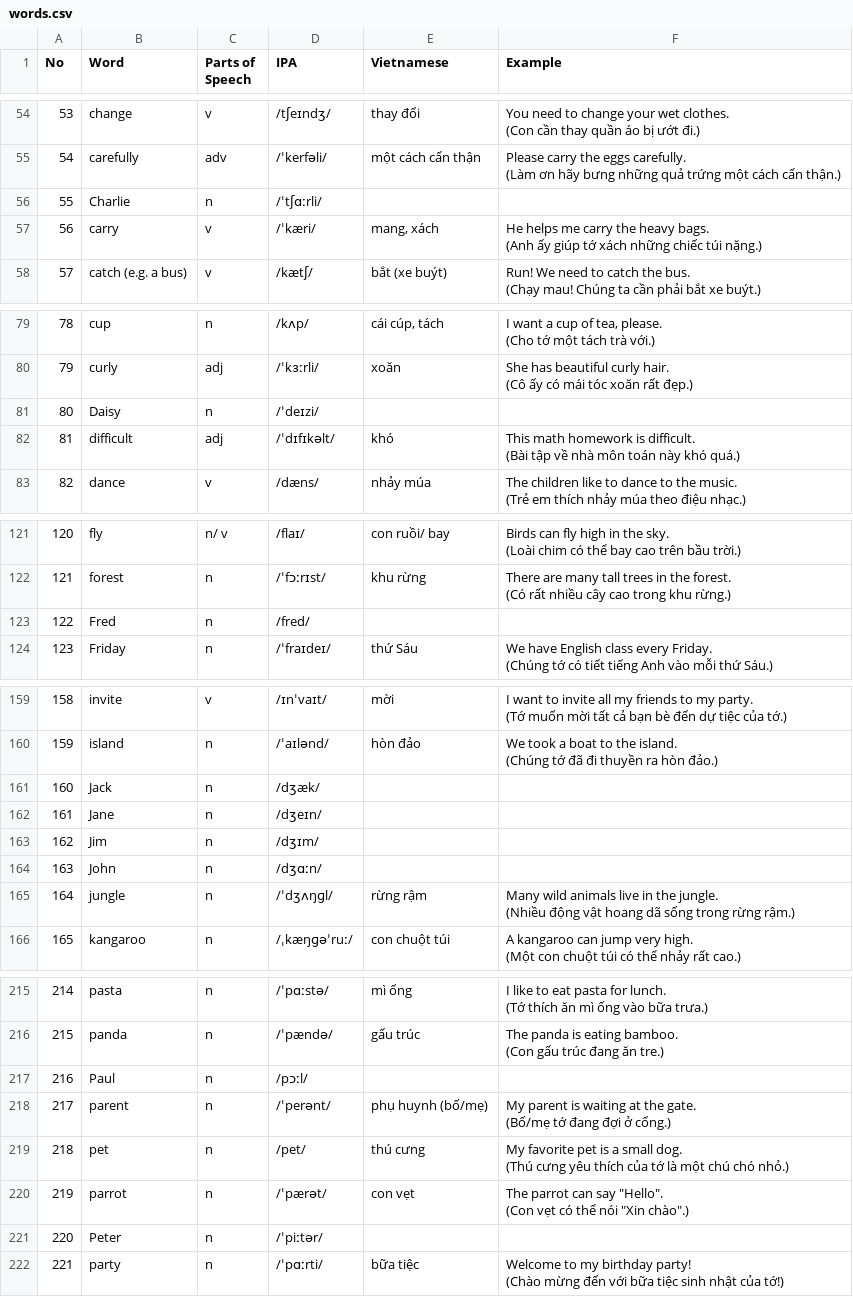
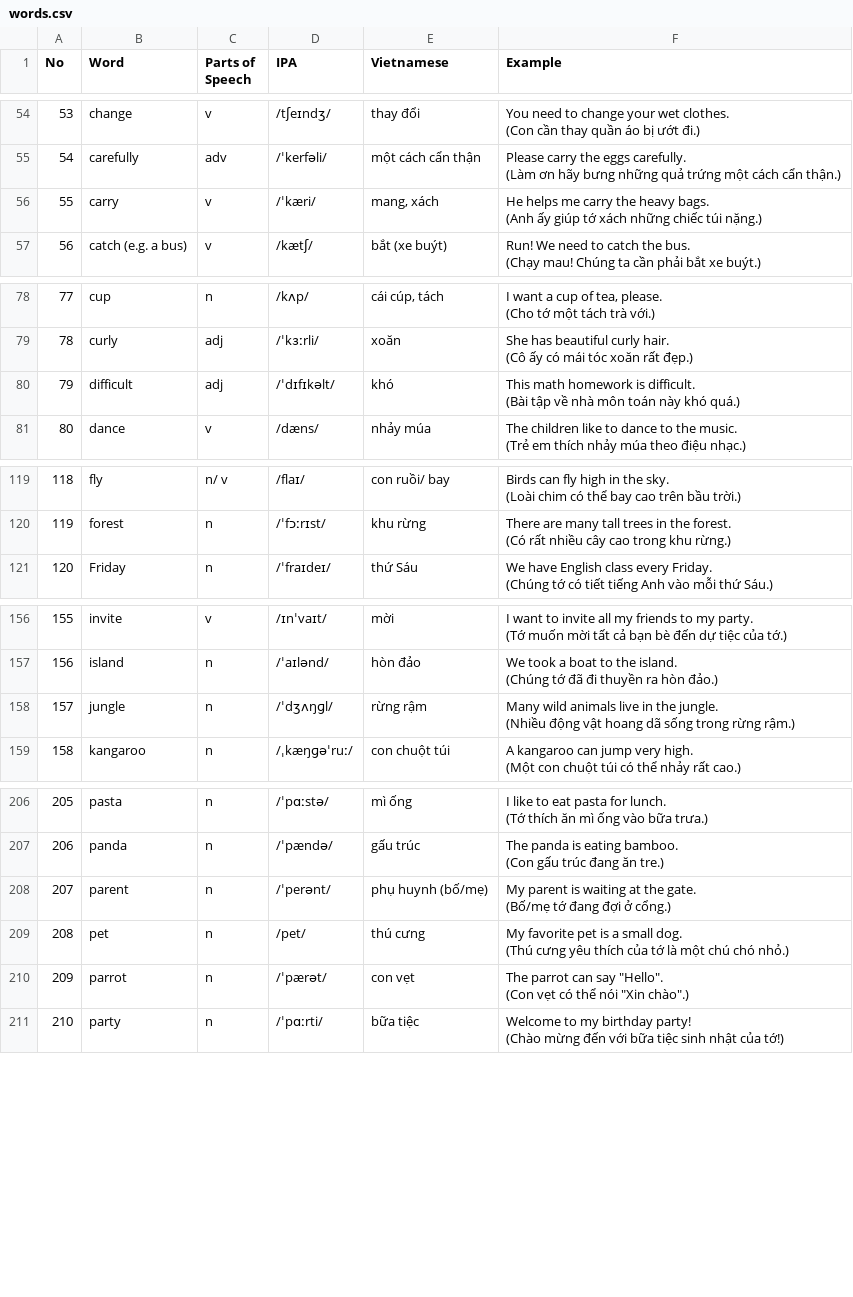
Before and after one commit to lang-with-ms-suzy-ruan/lang-with-ms-suzy-ruan.github.io, a CSV file: public/media/movers/words.csv, drawn as a sheet; only a part is shown, gaps mark what is left out; removed rows and columns are numbered as before the commit, all else as after; the diff covers the shown part only; the diff names each change by its address in the sheet, - before the commit and + after, or states it on an @@ line.

```diff
--- a/public/media/movers/words.csv
+++ b/public/media/movers/words.csv
-row 56: 55 | Charlie | n | /ˈtʃɑːrli/
@@ column A (No) renumbered from row 56 down @@
-row 81: 80 | Daisy | n | /ˈdeɪzi/
-row 123: 122 | Fred | n | /fred/
-row 161: 160 | Jack | n | /dʒæk/
-row 162: 161 | Jane | n | /dʒeɪn/
-row 163: 162 | Jim | n | /dʒɪm/
-row 164: 163 | John | n | /dʒɑːn/
-row 217: 216 | Paul | n | /pɔːl/
-row 221: 220 | Peter | n | /ˈpiːtər/
```
Also changed, not shown: 4 removed rows elsewhere in this file.
